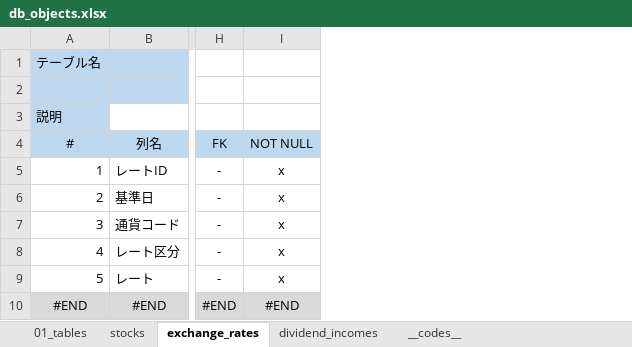
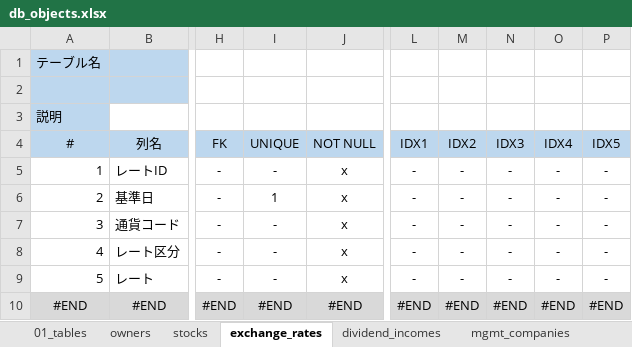
Before and after one commit to tefuna/dvlife-api, an Excel workbook: docs/20_database/db_objects.xlsx, sheet exchange_rates, drawn as a sheet; only a part is shown, gaps mark what is left out; values as stored, in another font and other column widths than the file's, no borders; conditional formats not drawn; the diff names each change by its address in the sheet, - before the commit and + after, or states it on an @@ line.

```diff
--- a/docs/20_database/db_objects.xlsx (sheet exchange_rates)
+++ b/docs/20_database/db_objects.xlsx (sheet exchange_rates)
+sheet tab: owners
+sheet tab: mgmt_companies
+column I (UNIQUE), rows 5-10: - | 1 | - | - | - | #END
+column L (IDX1), rows 5-10: - | - | - | - | - | #END
+column M (IDX2), rows 5-10: - | - | - | - | - | #END
+column N (IDX3), rows 5-10: - | - | - | - | - | #END
+column O (IDX4), rows 5-10: - | - | - | - | - | #END
+column P (IDX5), rows 5-10: - | - | - | - | - | #END
```
Also changed, not shown: sheet stocks, sheet dividend_incomes, sheet 01_tables, sheet __codes__, other sheet tabs, formulas that keep their value, docs/10_general/code_definitions.xlsx, 15 other files.
